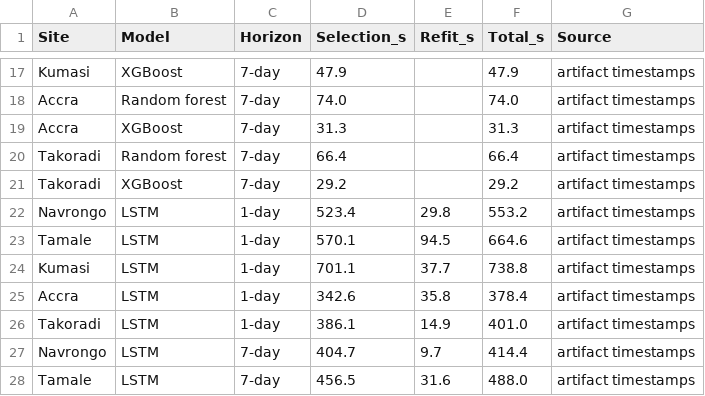
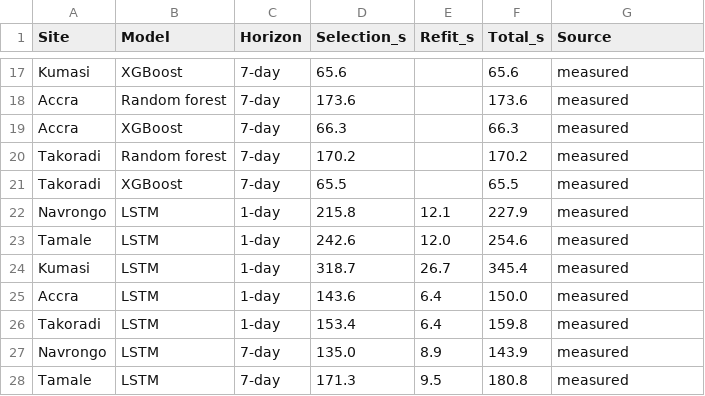
Before and after one commit to kudumens/capstone-solar-ghana, a CSV file: results/ml_training_times.csv, drawn as a sheet; only a part is shown, gaps mark what is left out; the diff covers the shown part only; the diff names each change by its address in the sheet, - before the commit and + after, or states it on an @@ line.

```diff
--- a/results/ml_training_times.csv
+++ b/results/ml_training_times.csv
-D17 (Selection_s): 47.9
+D17 (Selection_s): 65.6
-F17 (Total_s): 47.9
+F17 (Total_s): 65.6
-G17:G28 (Source): artifact timestamps
+G17:G28 (Source): measured
-D18 (Selection_s): 74.0
+D18 (Selection_s): 173.6
-F18 (Total_s): 74.0
+F18 (Total_s): 173.6
-D19 (Selection_s): 31.3
+D19 (Selection_s): 66.3
-F19 (Total_s): 31.3
+F19 (Total_s): 66.3
-D20 (Selection_s): 66.4
+D20 (Selection_s): 170.2
-F20 (Total_s): 66.4
+F20 (Total_s): 170.2
-D21 (Selection_s): 29.2
+D21 (Selection_s): 65.5
-F21 (Total_s): 29.2
+F21 (Total_s): 65.5
-D22 (Selection_s): 523.4
+D22 (Selection_s): 215.8
-E22 (Refit_s): 29.8
+E22 (Refit_s): 12.1
-F22 (Total_s): 553.2
+F22 (Total_s): 227.9
-D23 (Selection_s): 570.1
+D23 (Selection_s): 242.6
-E23 (Refit_s): 94.5
+E23 (Refit_s): 12.0
-F23 (Total_s): 664.6
+F23 (Total_s): 254.6
-D24 (Selection_s): 701.1
+D24 (Selection_s): 318.7
-E24 (Refit_s): 37.7
+E24 (Refit_s): 26.7
-F24 (Total_s): 738.8
+F24 (Total_s): 345.4
-D25 (Selection_s): 342.6
+D25 (Selection_s): 143.6
-E25 (Refit_s): 35.8
+E25 (Refit_s): 6.4
-F25 (Total_s): 378.4
+F25 (Total_s): 150.0
-D26 (Selection_s): 386.1
+D26 (Selection_s): 153.4
-E26 (Refit_s): 14.9
+E26 (Refit_s): 6.4
-F26 (Total_s): 401.0
+F26 (Total_s): 159.8
-D27 (Selection_s): 404.7
+D27 (Selection_s): 135.0
-E27 (Refit_s): 9.7
+E27 (Refit_s): 8.9
-F27 (Total_s): 414.4
+F27 (Total_s): 143.9
-D28 (Selection_s): 456.5
+D28 (Selection_s): 171.3
-E28 (Refit_s): 31.6
+E28 (Refit_s): 9.5
-F28 (Total_s): 488.0
+F28 (Total_s): 180.8
```
Also changed, not shown: 57 edited cells elsewhere in this file, results/dm_tests.csv, results/lstm_tuning_log.csv, 49 other files.
